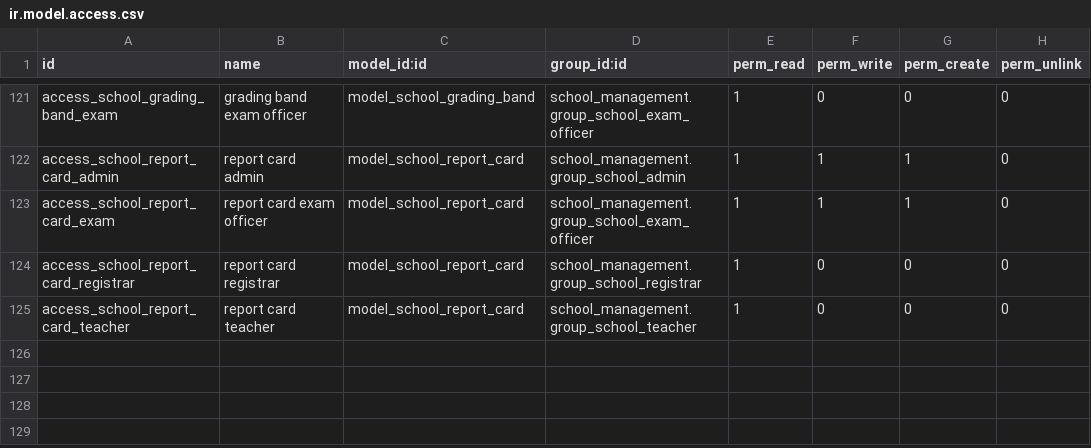
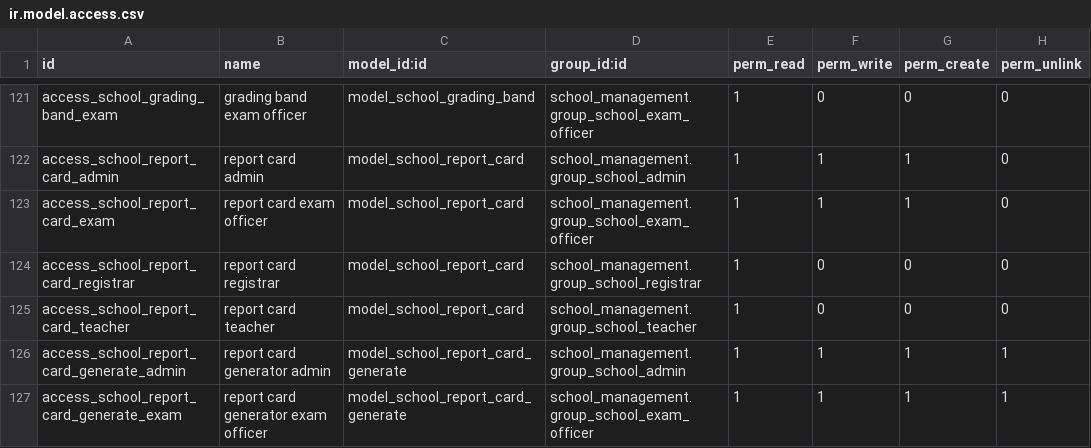
Before and after one commit to Jennah198/Async_school_system, a CSV file: addons/school_management/security/ir.model.access.csv, drawn as a sheet; only a part is shown, gaps mark what is left out; the diff names each change by its address in the sheet, - before the commit and + after, or states it on an @@ line.

Commit message:
feat(reporting): add guided report card generation

```diff
--- a/addons/school_management/security/ir.model.access.csv
+++ b/addons/school_management/security/ir.model.access.csv
+row 126: access_school_report_card_generate_admin | report card generator admin | model_school_report_card_generate | school_management.group_school_admin | 1 | 1 | 1 | 1
+row 127: access_school_report_card_generate_exam | report card generator exam officer | model_school_report_card_generate | school_management.group_school_exam_officer | 1 | 1 | 1 | 1
```
Also changed, not shown: 4 other files.
